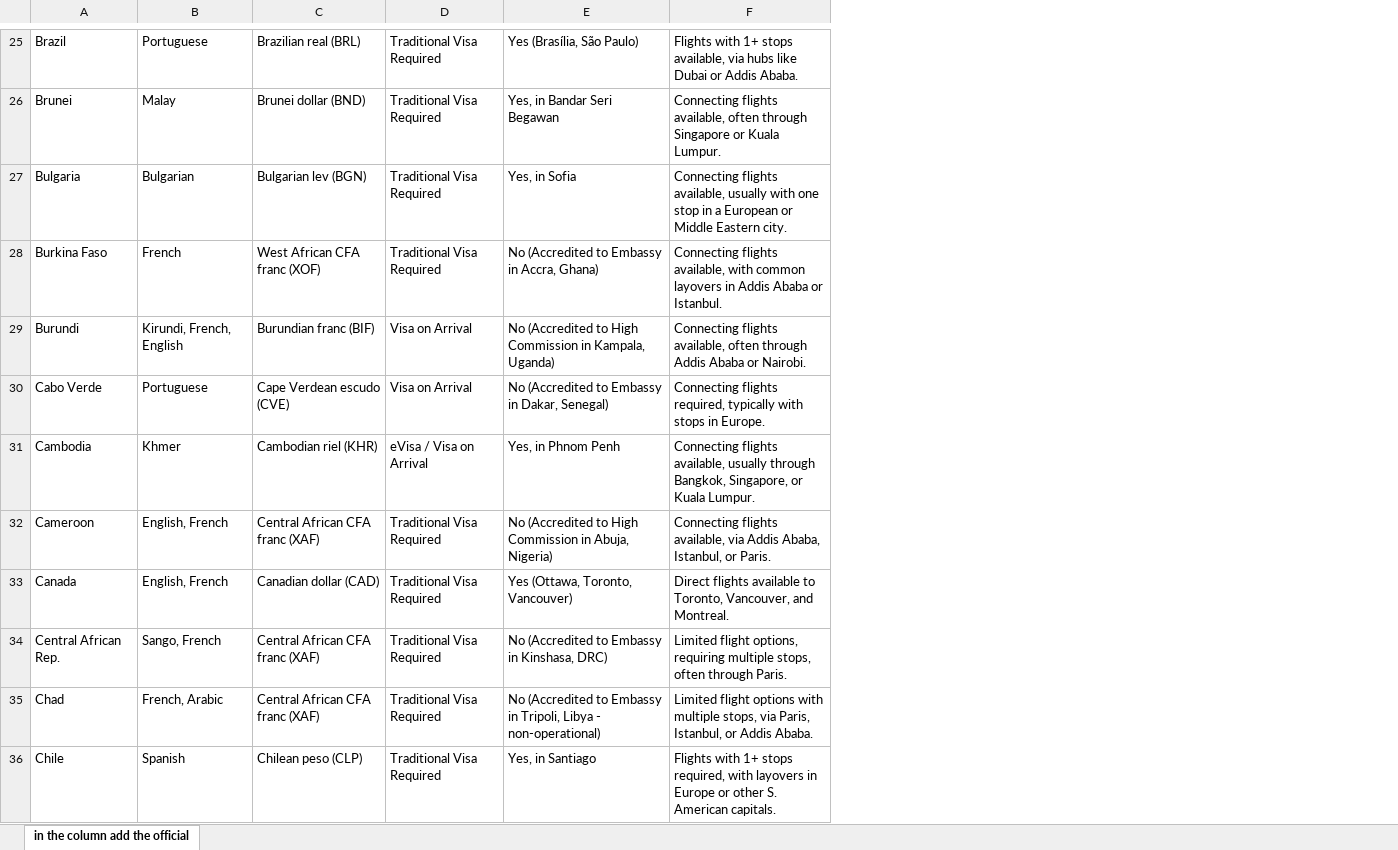
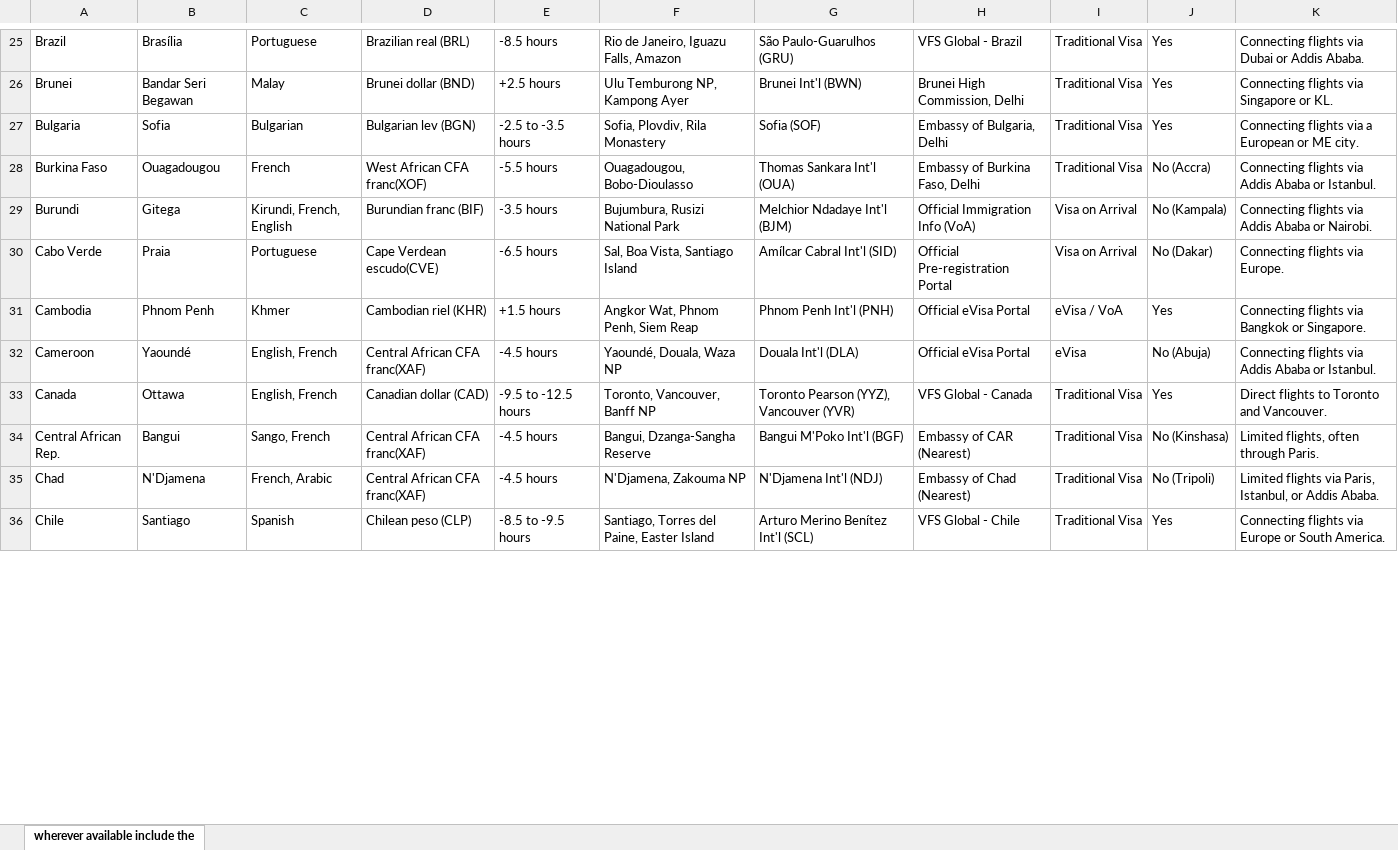
Before and after one commit to sumittravel25/flywith-indiaguide, an Excel workbook: public/data/country_list_with_all_details.xlsx, sheet wherever available include the, drawn as a sheet; only a part is shown, gaps mark what is left out; values as stored, in another font and other column widths than the file's, no borders; charts and pictures and table styles not drawn; removed rows and columns are numbered as before the commit, all else as after; the diff covers the shown part only; the diff names each change by its address in the sheet, - before the commit and + after, or states it on an @@ line.

```diff
--- a/public/data/country_list_with_all_details.xlsx (sheet wherever available include the)
+++ b/public/data/country_list_with_all_details.xlsx (sheet wherever available include the)
-sheet tab: in the column add the official
+sheet tab: wherever available include the
+column B, rows 25-36: Brasília | Bandar Seri Begawan | Sofia | Ouagadougou | Gitega | Praia | Phnom Penh | Yaoundé | Ottawa | Bangui | N'Djamena | Santiago
-column D, rows 25-36: Traditional Visa Required | Traditional Visa Required | Traditional Visa Required | Traditional Visa Required | Visa on Arrival | Visa on Arrival | eVisa / Visa on Arrival | Traditional Visa Required | Traditional Visa Required | Traditional Visa Required | Traditional Visa Required | Traditional Visa Required
-column E, rows 25-36: Yes (Brasília, São Paulo) | Yes, in Bandar Seri Begawan | Yes, in Sofia | No (Accredited to Embassy in Accra, Ghana) | No (Accredited to High Commission in Kampala, Uganda) | No (Accredited to Embassy in Dakar, Senegal) | Yes, in Phnom Penh | No (Accredited to High Commission in Abuja, Nigeria) | Yes (Ottawa, Toronto, Vancouver) | No (Accredited to Embassy in Kinshasa, DRC) | No (Accredited to Embassy in Tripoli, Libya - non-operational) | Yes, in Santiago
-column F, rows 25-36: Flights with 1+ stops available, via hubs like Dubai or Addis Ababa. | Connecting flights available, often through Singapore or Kuala Lumpur. | Connecting flights available, usually with one stop in a European or Middle Eastern city. | Connecting flights available, with common layovers in Addis Ababa or Istanbul. | Connecting flights available, often through Addis Ababa or Nairobi. | Connecting flights required, typically with stops in Europe. | Connecting flights available, usually through Bangkok, Singapore, or Kuala Lumpur. | Connecting flights available, via Addis Ababa, Istanbul, or Paris. | Direct flights available to Toronto, Vancouver, and Montreal. | Limited flight options, requiring multiple stops, often through Paris. | Limited flight options with multiple stops, via Paris, Istanbul, or Addis Ababa. | Flights with 1+ stops required, with layovers in Europe or other S. American capitals.
+column E, rows 25-36: -8.5 hours | +2.5 hours | -2.5 to -3.5 hours | -5.5 hours | -3.5 hours | -6.5 hours | +1.5 hours | -4.5 hours | -9.5 to -12.5 hours | -4.5 hours | -4.5 hours | -8.5 to -9.5 hours
+column F, rows 25-36: Rio de Janeiro, Iguazu Falls, Amazon | Ulu Temburong NP, Kampong Ayer | Sofia, Plovdiv, Rila Monastery | Ouagadougou, Bobo-Dioulasso | Bujumbura, Rusizi National Park | Sal, Boa Vista, Santiago Island | Angkor Wat, Phnom Penh, Siem Reap | Yaoundé, Douala, Waza NP | Toronto, Vancouver, Banff NP | Bangui, Dzanga-Sangha Reserve | N'Djamena, Zakouma NP | Santiago, Torres del Paine, Easter Island
+column G, rows 25-36: São Paulo-Guarulhos (GRU) | Brunei Int'l (BWN) | Sofia (SOF) | Thomas Sankara Int'l (OUA) | Melchior Ndadaye Int'l (BJM) | Amílcar Cabral Int'l (SID) | Phnom Penh Int'l (PNH) | Douala Int'l (DLA) | Toronto Pearson (YYZ), Vancouver (YVR) | Bangui M'Poko Int'l (BGF) | N'Djamena Int'l (NDJ) | Arturo Merino Benítez Int'l (SCL)
+column H, rows 25-36: VFS Global - Brazil | Brunei High Commission, Delhi | Embassy of Bulgaria, Delhi | Embassy of Burkina Faso, Delhi | Official Immigration Info (VoA) | Official Pre-registration Portal | Official eVisa Portal | Official eVisa Portal | VFS Global - Canada | Embassy of CAR (Nearest) | Embassy of Chad (Nearest) | VFS Global - Chile
+column I, rows 25-36: Traditional Visa | Traditional Visa | Traditional Visa | Traditional Visa | Visa on Arrival | Visa on Arrival | eVisa / VoA | eVisa | Traditional Visa | Traditional Visa | Traditional Visa | Traditional Visa
+column J, rows 25-36: Yes | Yes | Yes | No (Accra) | No (Kampala) | No (Dakar) | Yes | No (Abuja) | Yes | No (Kinshasa) | No (Tripoli) | Yes
+column K, rows 25-36: Connecting flights via Dubai or Addis Ababa. | Connecting flights via Singapore or KL. | Connecting flights via a European or ME city. | Connecting flights via Addis Ababa or Istanbul. | Connecting flights via Addis Ababa or Nairobi. | Connecting flights via Europe. | Connecting flights via Bangkok or Singapore. | Connecting flights via Addis Ababa or Istanbul. | Direct flights to Toronto and Vancouver. | Limited flights, often through Paris. | Limited flights via Paris, Istanbul, or Addis Ababa. | Connecting flights via Europe or South America.
-D28: West African CFA franc (XOF)
+D28: West African CFA franc(XOF)
-D30: Cape Verdean escudo (CVE)
+D30: Cape Verdean escudo(CVE)
-D32: Central African CFA franc (XAF)
+D32: Central African CFA franc(XAF)
-D34:D35: Central African CFA franc (XAF)
+D34:D35: Central African CFA franc(XAF)
```
Also changed, not shown: 35 edited cells elsewhere in this sheet, 6 other files.
